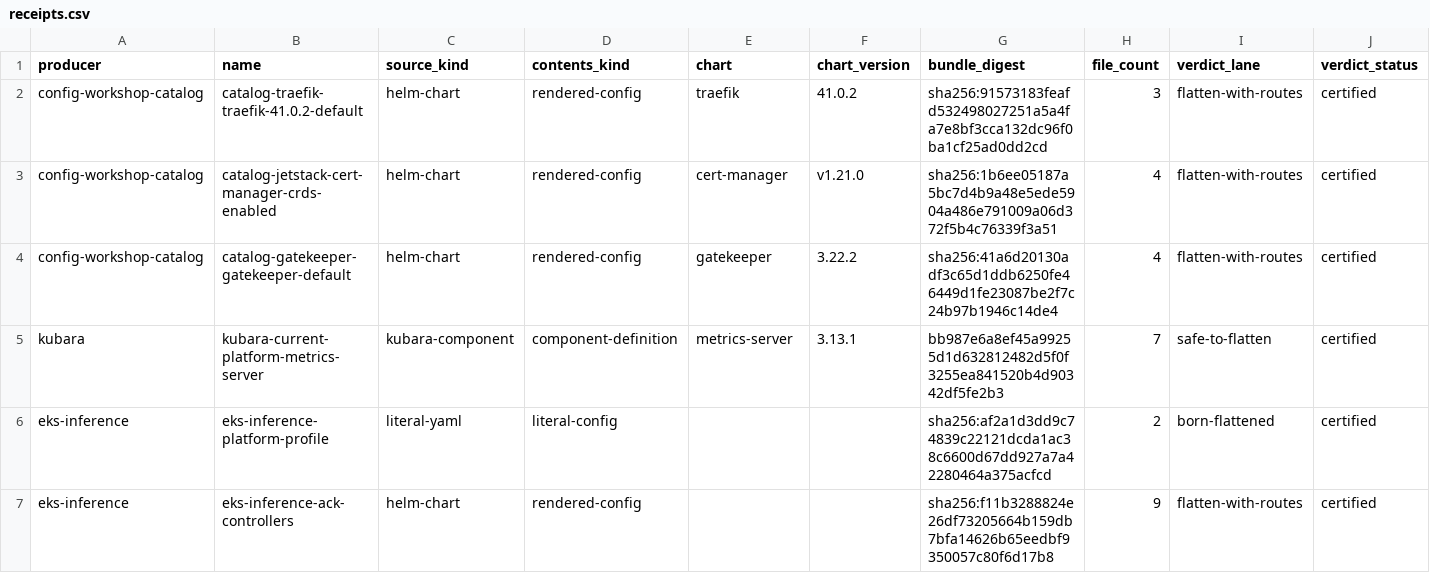
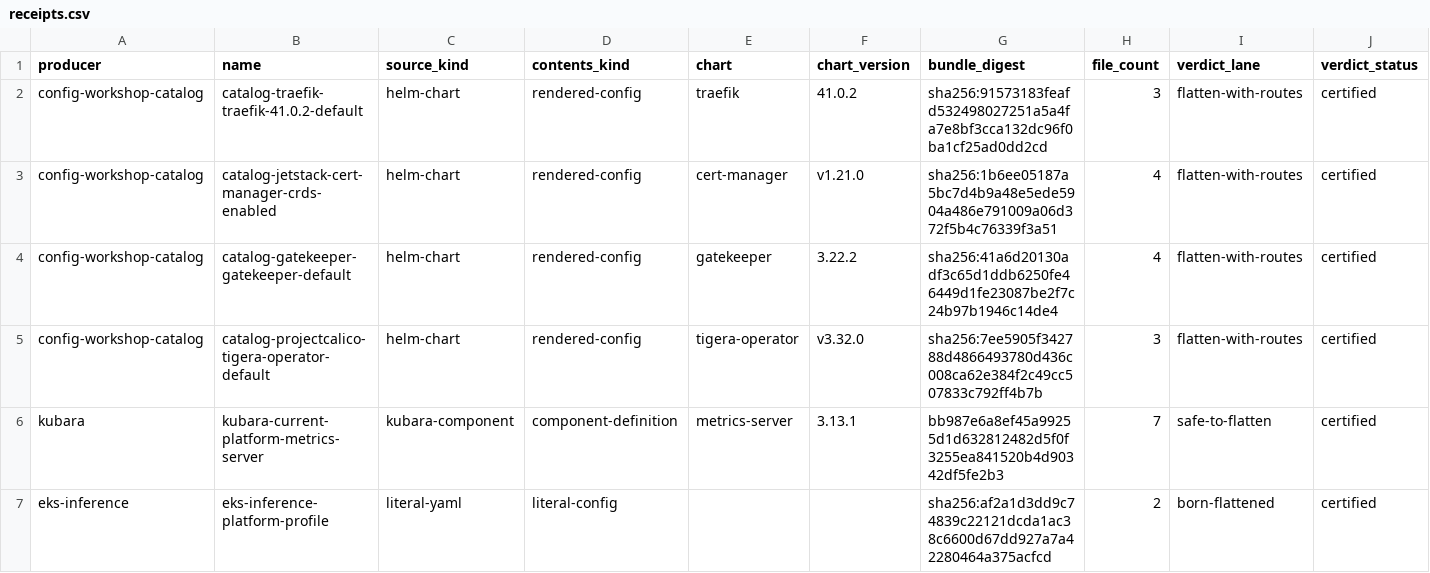
Before and after one commit to confighub/helm-expt, a CSV file: data/certified-bundles/receipts.csv, drawn as a sheet; only a part is shown; the shorter side is filled out with more unchanged rows; rows hold the shown columns only; the diff names each change by its address in the sheet, - before the commit and + after, or states it on an @@ line.

```diff
--- a/data/certified-bundles/receipts.csv
+++ b/data/certified-bundles/receipts.csv
+row 5: config-workshop-catalog | catalog-projectcalico-tigera-operator-default | helm-chart | rendered-config | tigera-operator | v3.32.0 | sha256:7ee5905f342788d4866493780d436c008ca62e384f2c49cc507833c792ff4b7b | 3 | flatten-with-routes | certified
```
Also changed, not shown: data/flattening-safety/evidence.csv, data/flattening-safety/verdicts.csv, 21 other files.
